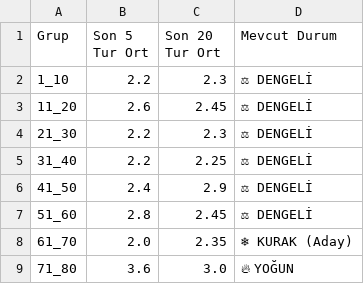
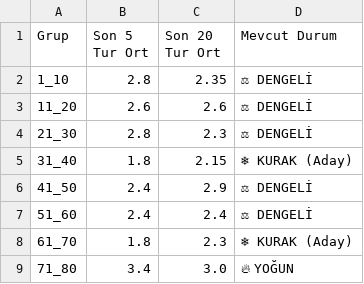
Before and after one commit to egemenulucay-52/hizli-on-numara, a CSV file: grup_analizi.csv, drawn as a sheet; the diff names each change by its address in the sheet, - before the commit and + after, or states it on an @@ line.

```diff
--- a/grup_analizi.csv
+++ b/grup_analizi.csv
-B2 (Son 5 Tur Ort): 2.2
+B2 (Son 5 Tur Ort): 2.8
-C2 (Son 20 Tur Ort): 2.3
+C2 (Son 20 Tur Ort): 2.35
-C3 (Son 20 Tur Ort): 2.45
+C3 (Son 20 Tur Ort): 2.6
-B4 (Son 5 Tur Ort): 2.2
+B4 (Son 5 Tur Ort): 2.8
-B5 (Son 5 Tur Ort): 2.2
+B5 (Son 5 Tur Ort): 1.8
-C5 (Son 20 Tur Ort): 2.25
+C5 (Son 20 Tur Ort): 2.15
-D5 (Mevcut Durum): ⚖ DENGELİ
+D5 (Mevcut Durum): ❄ KURAK (Aday)
-B7 (Son 5 Tur Ort): 2.8
+B7 (Son 5 Tur Ort): 2.4
-C7 (Son 20 Tur Ort): 2.45
+C7 (Son 20 Tur Ort): 2.4
-B8 (Son 5 Tur Ort): 2.0
+B8 (Son 5 Tur Ort): 1.8
-C8 (Son 20 Tur Ort): 2.35
+C8 (Son 20 Tur Ort): 2.3
-B9 (Son 5 Tur Ort): 3.6
+B9 (Son 5 Tur Ort): 3.4
```
Also changed, not shown: hizli_on_numara.csv, 1 other file.
